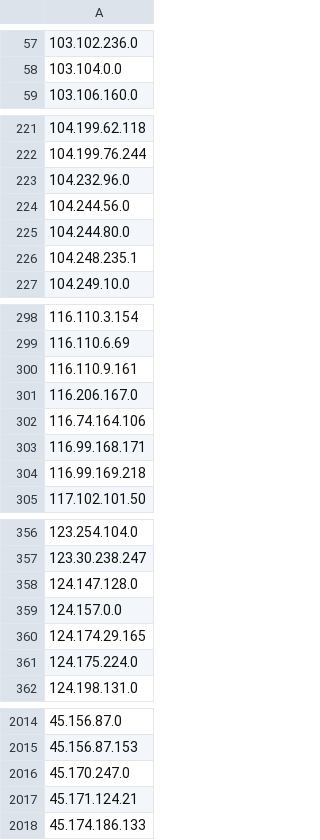
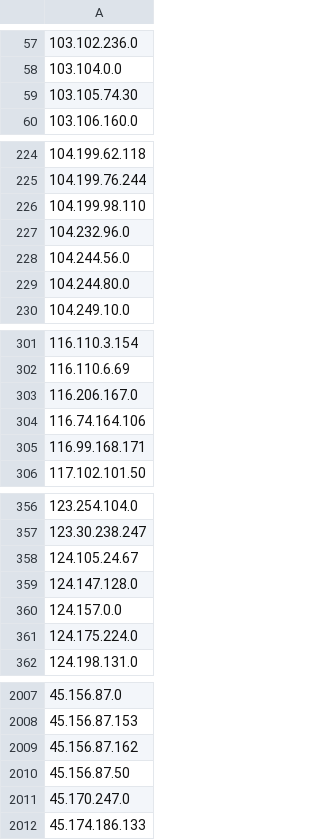
Before and after one commit to Davidlinkcoil/malicious-ip-feeds, a CSV file: bad_ips.csv, drawn as a sheet; only a part is shown, gaps mark what is left out; the diff covers the shown part only.

```diff
--- a/bad_ips.csv
+++ b/bad_ips.csv
@@ -58,2 +58,3 @@
 103.104.0.0
+103.105.74.30
 103.106.160.0
@@ -222,2 +225,3 @@
 104.199.76.244
+104.199.98.110
 104.232.96.0
@@ -225,3 +229,2 @@
 104.244.80.0
-104.248.235.1
 104.249.10.0
@@ -299,3 +302,2 @@
 116.110.6.69
-116.110.9.161
 116.206.167.0
@@ -303,3 +305,2 @@
 116.99.168.171
-116.99.169.218
 117.102.101.50
@@ -357,5 +357,5 @@
 123.30.238.247
+124.105.24.67
 124.147.128.0
 124.157.0.0
-124.174.29.165
 124.175.224.0
@@ -2015,4 +2008,5 @@
 45.156.87.153
+45.156.87.162
+45.156.87.50
 45.170.247.0
-45.171.124.21
 45.174.186.133
```
Also changed, not shown: 21 added rows and 25 removed rows elsewhere in this file.
